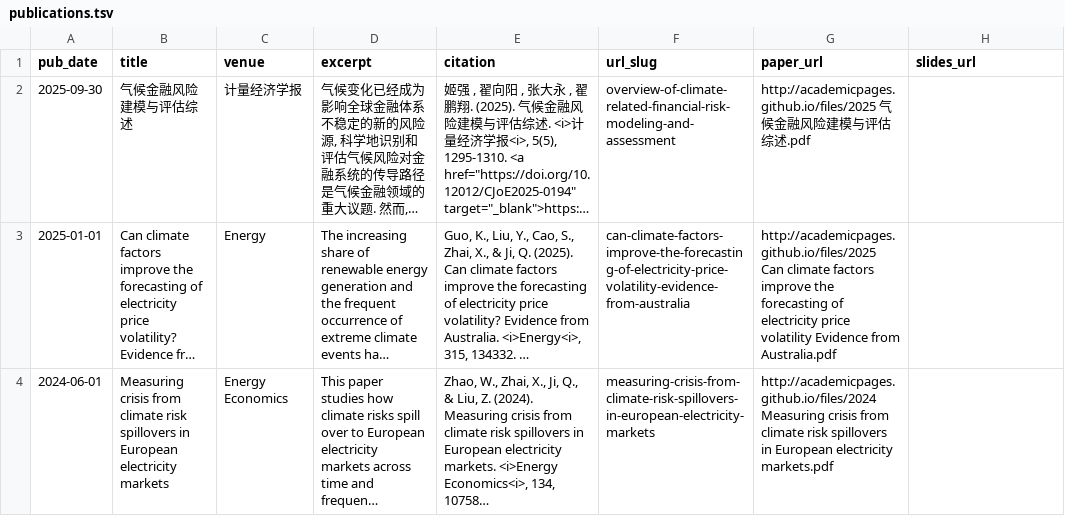
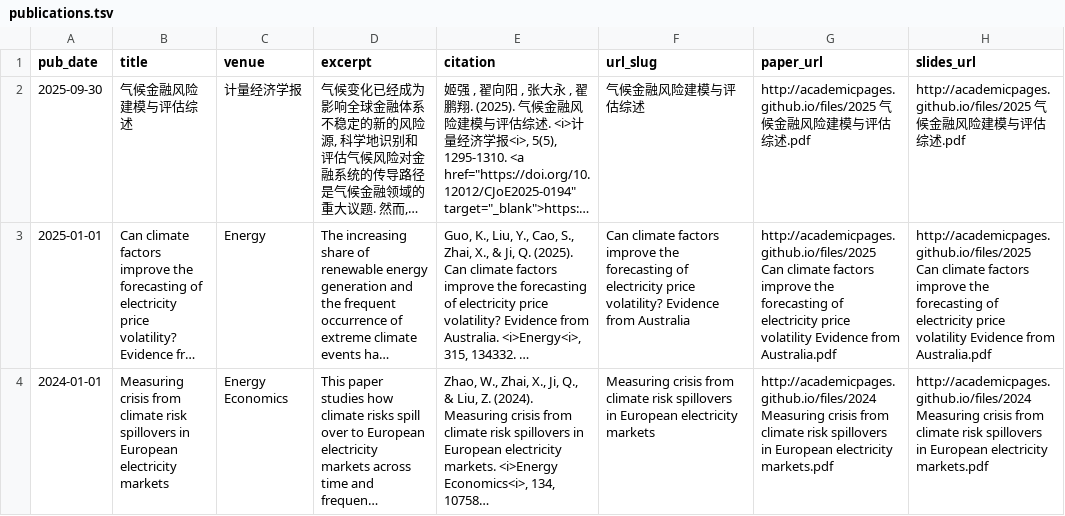
Before and after one commit to zhaixy011/zhaixy011.github.io, a TSV file: markdown_generator/publications.tsv, drawn as a sheet; long unchanged cells end in …; the diff names each change by its address in the sheet, - before the commit and + after, or states it on an @@ line.

```diff
--- a/markdown_generator/publications.tsv
+++ b/markdown_generator/publications.tsv
-F2 (url_slug): overview-of-climate-related-financial-risk-modeling-and-assessment
+F2 (url_slug): 气候金融风险建模与评估综述
-H2 (slides_url): (empty)
+H2 (slides_url): http://academicpages.github.io/files/2025 气候金融风险建模与评估综述.pdf
-F3 (url_slug): can-climate-factors-improve-the-forecasting-of-electricity-price-volatility-evidence-from-australia
+F3 (url_slug): Can climate factors improve the forecasting of electricity price volatility? Evidence from Australia
-H3 (slides_url): (empty)
+H3 (slides_url): http://academicpages.github.io/files/2025 Can climate factors improve the forecasting of electricity price volatility Evidence from Australia.pdf
-A4 (pub_date): 2024-06-01
+A4 (pub_date): 2024-01-01
-F4 (url_slug): measuring-crisis-from-climate-risk-spillovers-in-european-electricity-markets
+F4 (url_slug): Measuring crisis from climate risk spillovers in European electricity markets
-H4 (slides_url): (empty)
+H4 (slides_url): http://academicpages.github.io/files/2024 Measuring crisis from climate risk spillovers in European electricity markets.pdf
```
Also changed, not shown: 16 other files.
